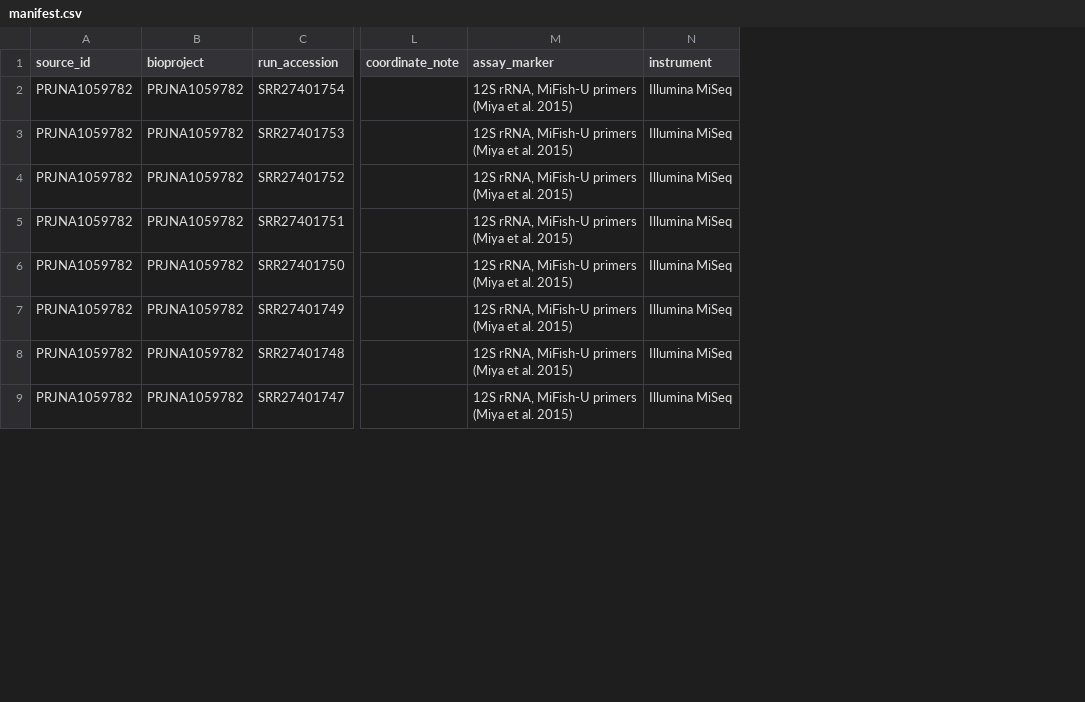
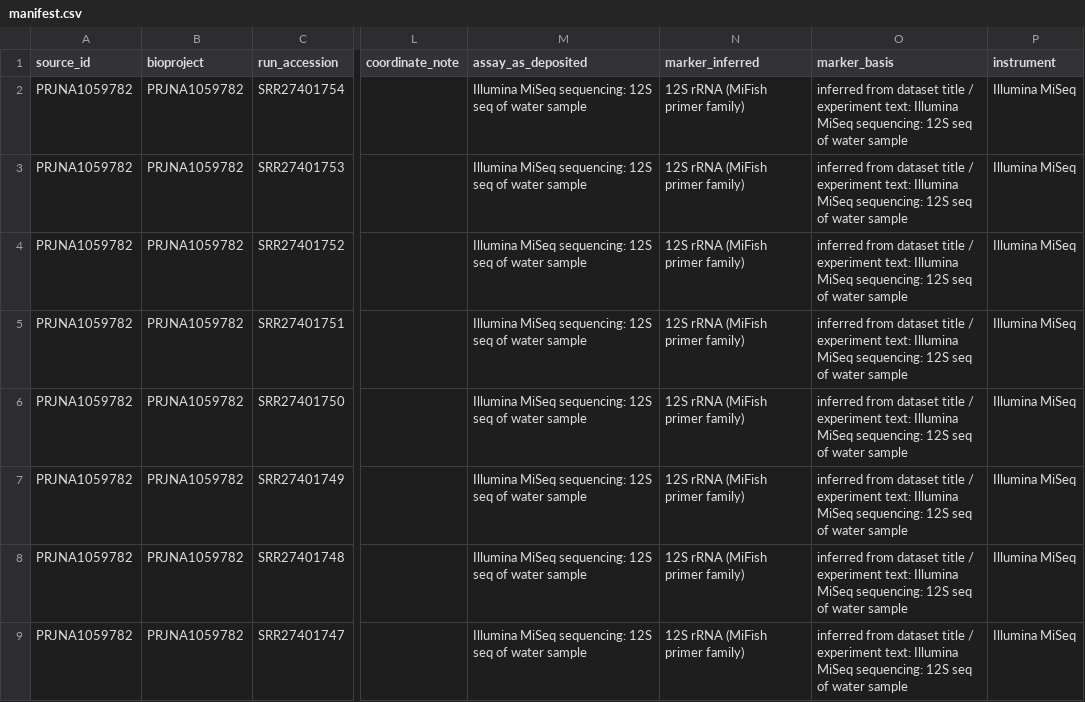
Before and after one commit to omtawde09/BioRadar_Vibeathon, a CSV file: data/challenge/manifest.csv, drawn as a sheet; only a part is shown, gaps mark what is left out; removed rows and columns are numbered as before the commit, all else as after; the diff names each change by its address in the sheet, - before the commit and + after, or states it on an @@ line.

```diff
--- a/data/challenge/manifest.csv
+++ b/data/challenge/manifest.csv
-column M (assay_marker), rows 2-9: all 12S rRNA, MiFish-U primers (Miya et al. 2015)
+column M (assay_as_deposited), rows 2-9: all Illumina MiSeq sequencing: 12S seq of water sample
+column N (marker_inferred), rows 2-9: all 12S rRNA (MiFish primer family)
+column O (marker_basis), rows 2-9: all inferred from dataset title / experiment text: Illumina MiSeq sequencing: 12S seq of water sample
```
Also changed, not shown: 12 other files.
